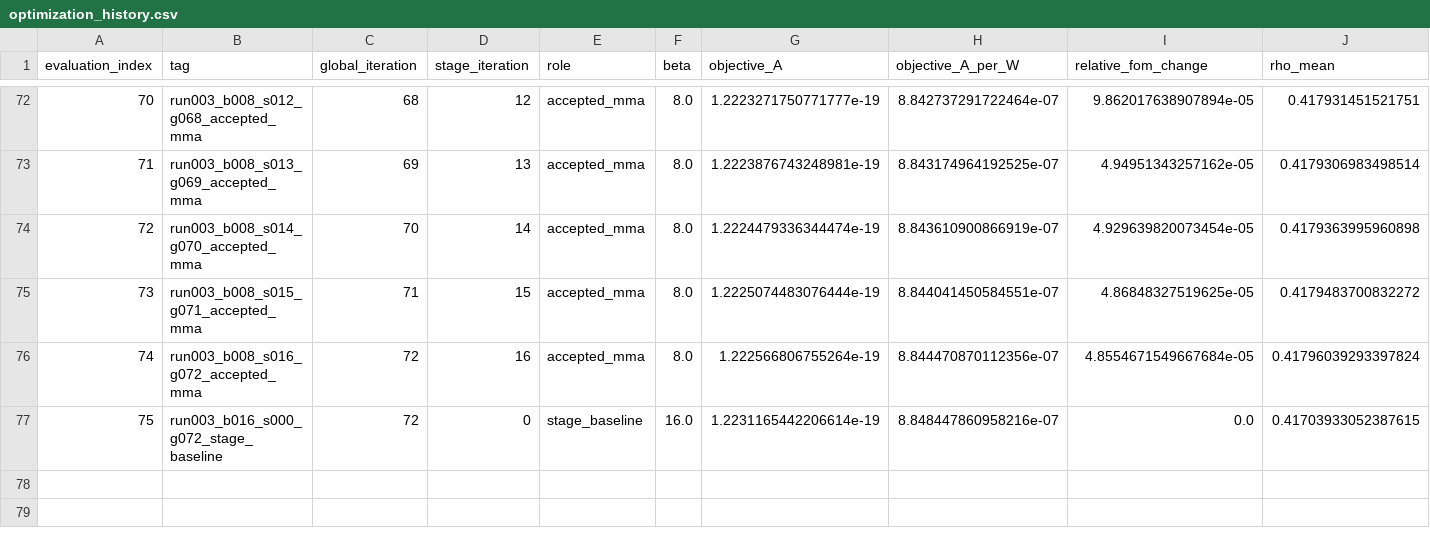
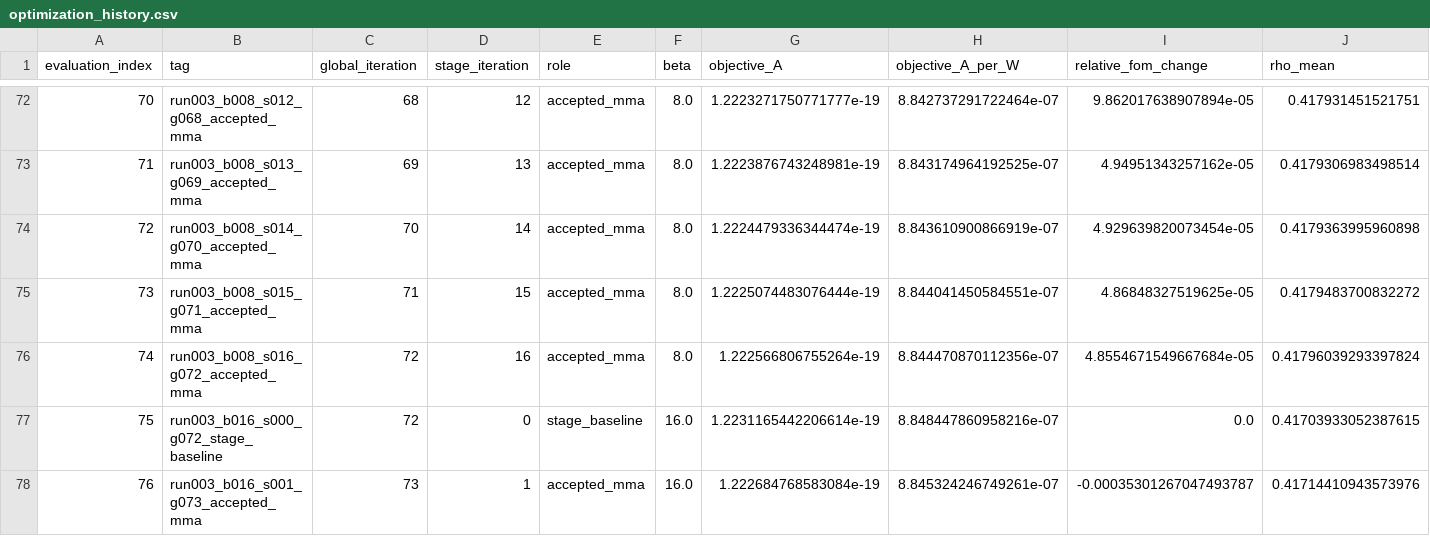
Before and after one commit to SeunghyunLee8860/inverse_design, a CSV file: photothermal_pte/optimization_runs/run_003_gaussian10_w8p5_current_max_converged/results/optimization_history.csv, drawn as a sheet; only a part is shown, gaps mark what is left out; rows hold the shown columns only; the diff names each change by its address in the sheet, - before the commit and + after, or states it on an @@ line.

Commit message:
Record Run 003 run003_b016_s001_g073_accepted_mma

```diff
--- a/photothermal_pte/optimization_runs/run_003_gaussian10_w8p5_current_max_converged/results/optimization_history.csv
+++ b/photothermal_pte/optimization_runs/run_003_gaussian10_w8p5_current_max_converged/results/optimization_history.csv
+row 78: 76 | run003_b016_s001_g073_accepted_mma | 73 | 1 | accepted_mma | 16.0 | 1.222684768583084e-19 | 8.845324246749261e-07 | -0.00035301267047493787 | 0.41714410943573976
```
Also changed, not shown: 7 other files.
